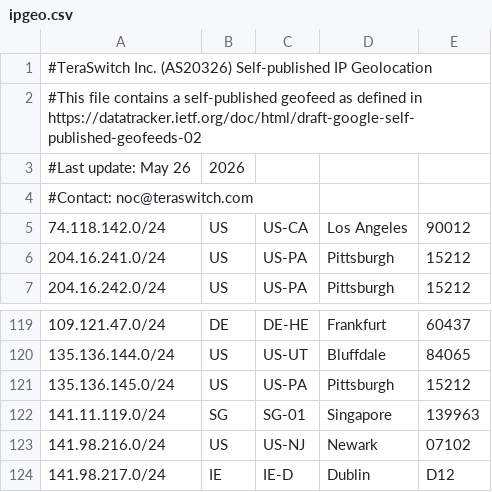
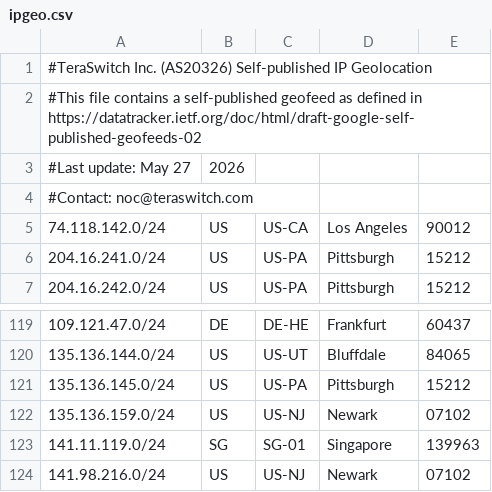
Before and after one commit to TeraSwitch/as20326.com, a CSV file: ipgeo.csv, drawn as a sheet; only a part is shown, gaps mark what is left out; the shorter side is filled out with more unchanged rows.

Commit message:
Update IP geolocation data

```diff
--- a/ipgeo.csv
+++ b/ipgeo.csv
@@ -2,3 +2,3 @@
 #This file contains a self-published geofeed as defined in https://datatracker.ietf.org/doc/html/draft-google-self-published-geofeeds-02
-#Last update: May 26, 2026
+#Last update: May 27, 2026
 #Contact: noc@teraswitch.com
@@ -121,2 +121,3 @@
 135.136.145.0/24,US,US-PA,Pittsburgh,15212
+135.136.159.0/24,US,US-NJ,Newark,07102
 141.11.119.0/24,SG,SG-01,Singapore,139963
```
Also changed, not shown: 1 other file.
